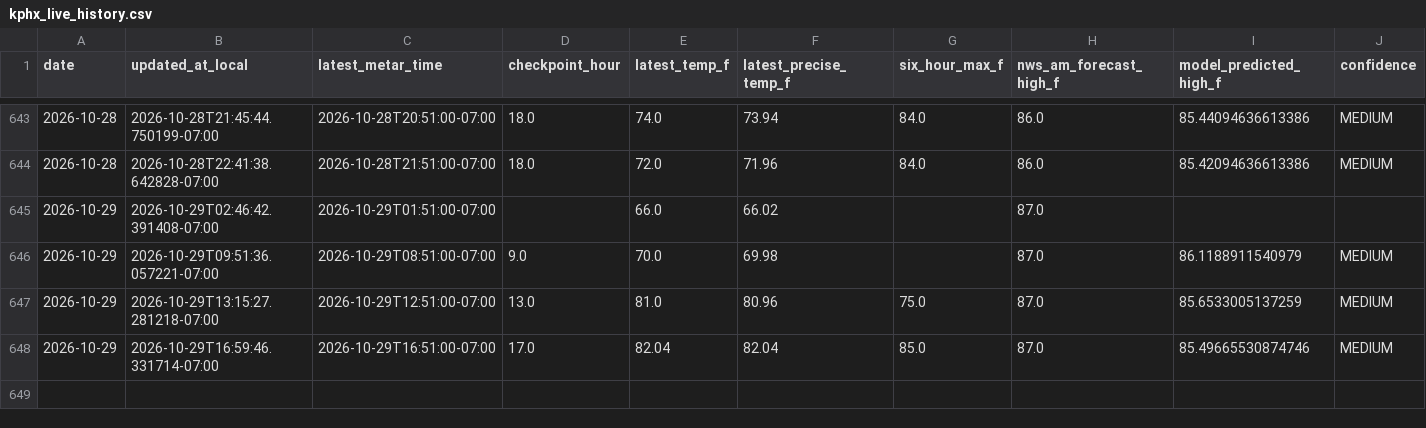
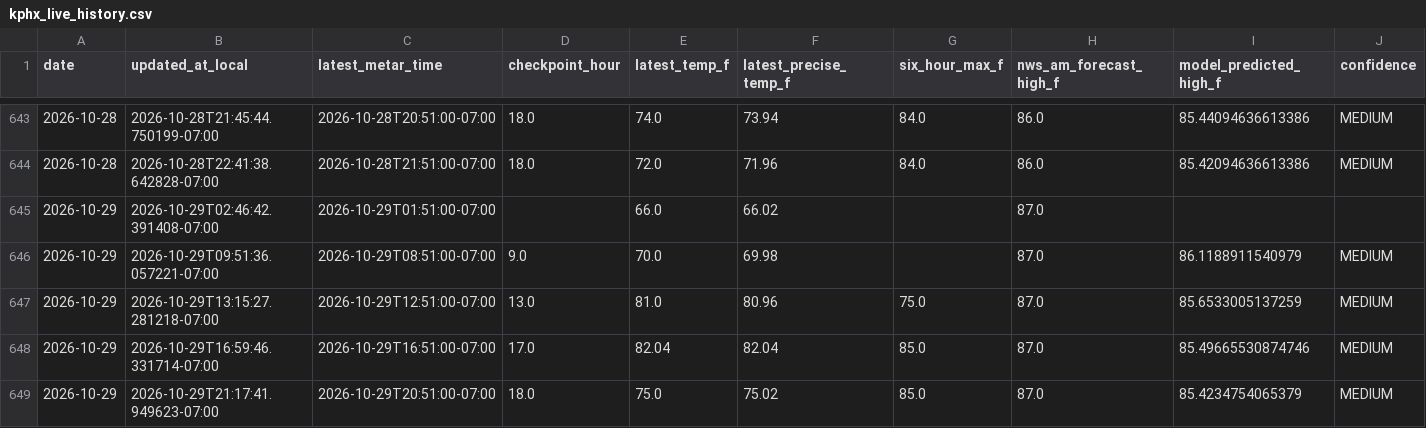
Before and after one commit to capecodbeachgirl/kphx-live-model, a CSV file: data/live/kphx_live_history.csv, drawn as a sheet; only a part is shown, gaps mark what is left out; rows hold the shown columns only; the diff names each change by its address in the sheet, - before the commit and + after, or states it on an @@ line.

```diff
--- a/data/live/kphx_live_history.csv
+++ b/data/live/kphx_live_history.csv
+row 649: 2026-10-29 | 2026-10-29T21:17:41.949623-07:00 | 2026-10-29T20:51:00-07:00 | 18.0 | 75.0 | 75.02 | 85.0 | 87.0 | 85.4234754065379 | MEDIUM
```
Also changed, not shown: 3 other files.
